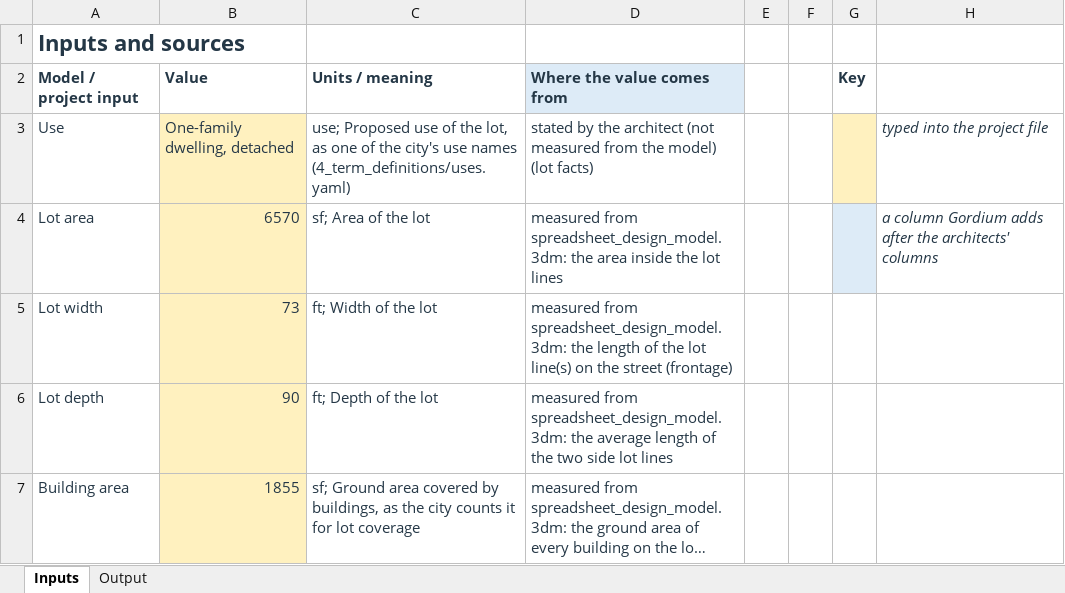
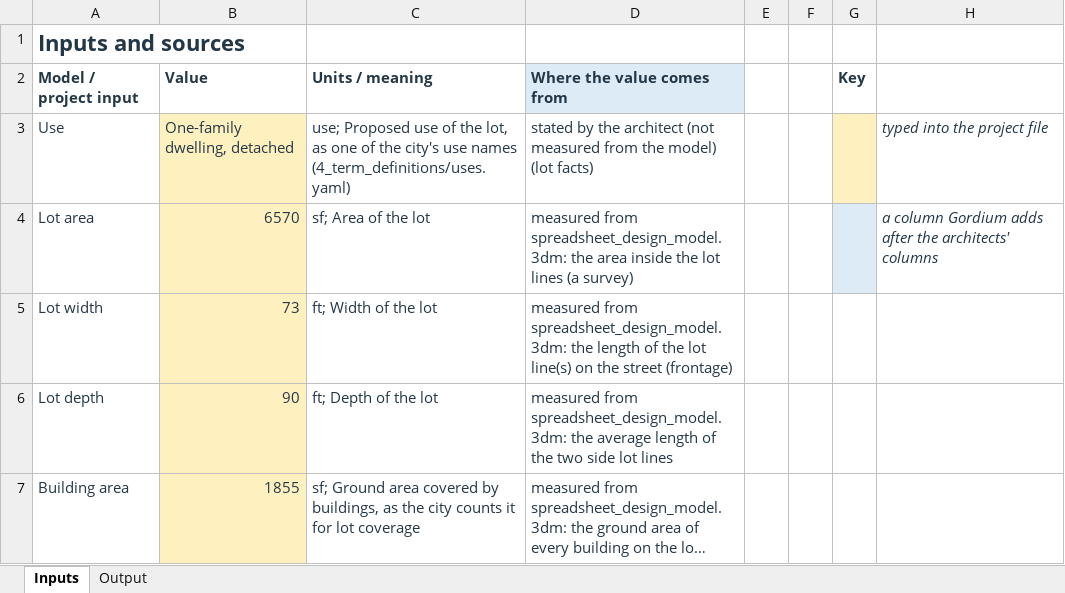
Before and after one commit to bz28/gordium, an Excel workbook: test_data/test_sites/new_york/ithaca_city/106_ithaca_rd/spreadsheet_design_model_measured_report.xlsx, sheet Inputs, drawn as a sheet; only a part is shown; long unchanged cells end in …; values as stored, in another font and other column widths than the file's, no borders; the diff names each change by its address in the sheet, - before the commit and + after, or states it on an @@ line.

```diff
--- a/test_data/test_sites/new_york/ithaca_city/106_ithaca_rd/spreadsheet_design_model_measured_report.xlsx (sheet Inputs)
+++ b/test_data/test_sites/new_york/ithaca_city/106_ithaca_rd/spreadsheet_design_model_measured_report.xlsx (sheet Inputs)
-D4: …lot lines
+D4: …lot lines (a survey)
```
Also changed, not shown: test_data/test_sites/new_york/ithaca_city/106_ithaca_rd/model_measured_report.xlsx, 11 other files.
